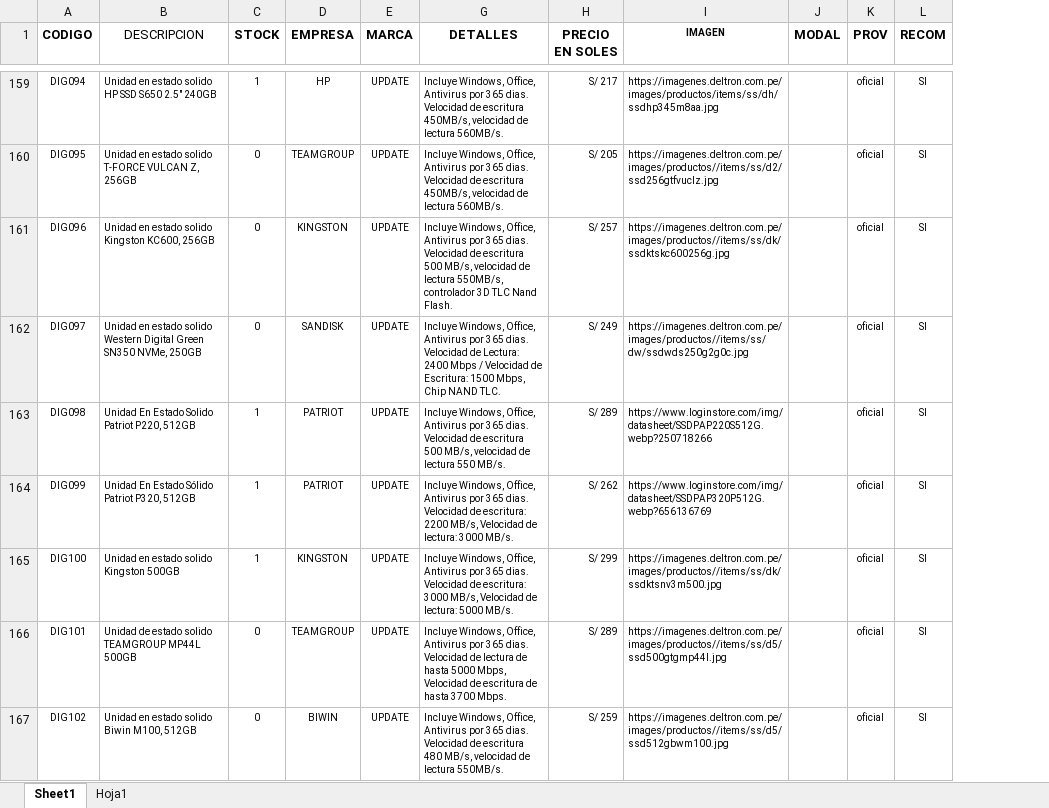
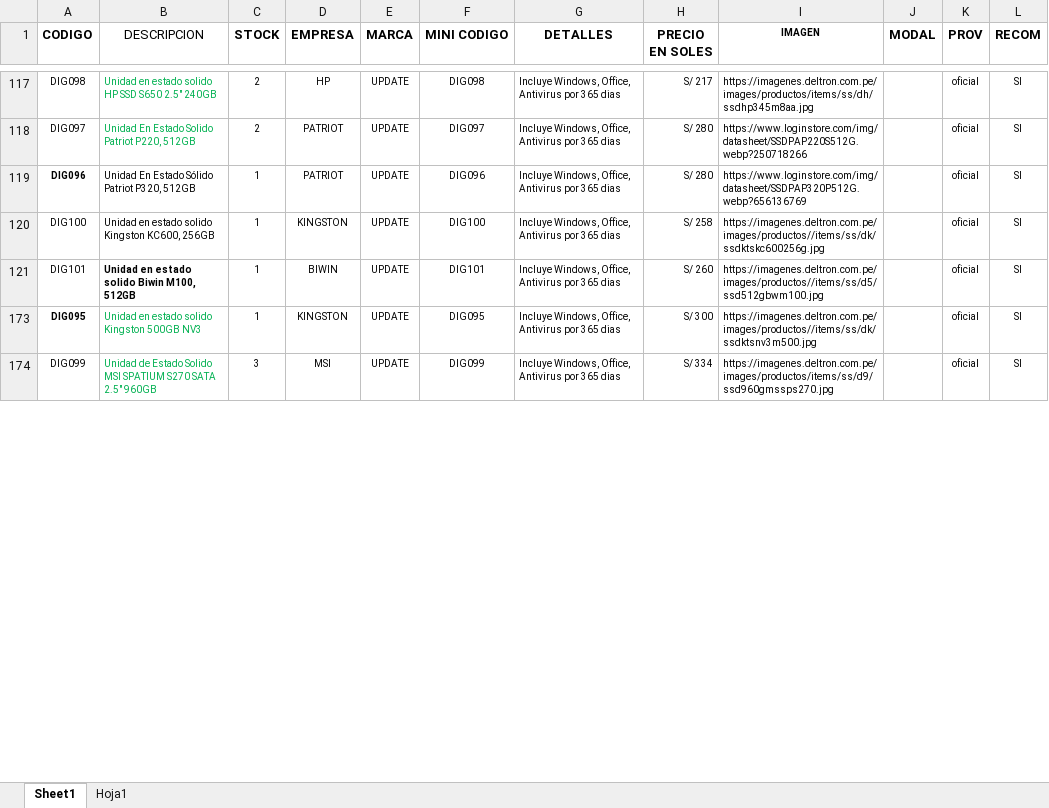
Before and after one commit to scperu/store, an Excel workbook: digicode.xlsx, sheet Sheet1, drawn as a sheet; only a part is shown, gaps mark what is left out; values as stored, in another font and other column widths than the file's, no borders; conditional formats and table styles not drawn; removed rows and columns are numbered as before the commit, all else as after; the diff covers the shown part only; the diff names each change by its address in the sheet, - before the commit and + after, or states it on an @@ line.

```diff
--- a/digicode.xlsx (sheet Sheet1)
+++ b/digicode.xlsx (sheet Sheet1)
@@ column F (MINI CODIGO) unhidden, rows 117-121: DIG098 | DIG097 | DIG096 | DIG100 | DIG101 @@
-A117 (CODIGO): DIG094
+A117 (CODIGO): DIG098
-B117 text colour: black
+B117 text colour: #00B050
-C117 (STOCK): 1
+C117 (STOCK): 2
-G117 (DETALLES): …por 365 dias. Velocidad de escritura 450MB/s, velocidad de lectura 560MB/s.
+G117 (DETALLES): …por 365 dias
-row 160: DIG095 | Unidad en estado solido T-FORCE VULCAN Z, 256GB | 0 | TEAMGROUP | UPDATE | Incluye Windows, Office, Antivirus por 365 dias. Velocidad de escritura 450MB/s, velocidad de lectura 560MB/s. | S/ 205 | https://imagenes.deltron.com.pe/images/productos//items/ss/d2/ssd256gtfvuclz.jpg |  | oficial | SI
-row 161: DIG096 | Unidad en estado solido Kingston KC600, 256GB | 0 | KINGSTON | UPDATE | Incluye Windows, Office, Antivirus por 365 dias. Velocidad de escritura 500 MB/s, velocidad de lectura 550MB/s, controlador 3D TLC Nand Flash. | S/ 257 | https://imagenes.deltron.com.pe/images/productos//items/ss/dk/ssdktskc600256g.jpg |  | oficial | SI
-row 162: DIG097 | Unidad en estado solido Western Digital Green SN350 NVMe, 250GB | 0 | SANDISK | UPDATE | Incluye Windows, Office, Antivirus por 365 dias. Velocidad de Lectura: 2400 Mbps / Velocidad de Escritura: 1500 Mbps, Chip NAND TLC. | S/ 249 | https://imagenes.deltron.com.pe/images/productos//items/ss/dw/ssdwds250g2g0c.jpg |  | oficial | SI
-A118 (CODIGO): DIG098
+A118 (CODIGO): DIG097
-B118 text colour: black
+B118 text colour: #00B050
-C118 (STOCK): 1
+C118 (STOCK): 2
-G118 (DETALLES): …por 365 dias. Velocidad de escritura 500 MB/s, velocidad de lectura 550 MB/s.
+G118 (DETALLES): …por 365 dias
-H118 (PRECIO EN SOLES): S/ 289
+H118 (PRECIO EN SOLES): S/ 280
-A119 (CODIGO): DIG099
+A119 (CODIGO): DIG096
-A119 bold: off
+A119 bold: on
-G119 (DETALLES): …por 365 dias. Velocidad de escritura: 2200 MB/s, Velocidad de lectura: 3000 MB/s.
+G119 (DETALLES): …por 365 dias
-H119 (PRECIO EN SOLES): S/ 262
+H119 (PRECIO EN SOLES): S/ 280
-B120 (DESCRIPCION): Unidad en estado solido Kingston 500GB
+B120 (DESCRIPCION): Unidad en estado solido Kingston KC600, 256GB
-G120 (DETALLES): …por 365 dias. Velocidad de escritura: 3000 MB/s, Velocidad de lectura: 5000 MB/s.
+G120 (DETALLES): …por 365 dias
-H120 (PRECIO EN SOLES): S/ 299
+H120 (PRECIO EN SOLES): S/ 258
-I120 (IMAGEN): https://imagenes.deltron.com.pe/images/productos//items/ss/dk/ssdktsnv3m500.jpg
+I120 (IMAGEN): https://imagenes.deltron.com.pe/images/productos//items/ss/dk/ssdktskc600256g.jpg
-B121 (DESCRIPCION): Unidad de estado solido TEAMGROUP MP44L 500GB
+B121 (DESCRIPCION): Unidad en estado solido Biwin M100, 512GB
-B121 bold: off
+B121 bold: on
-C121 (STOCK): 0
+C121 (STOCK): 1
-D121 (EMPRESA): TEAMGROUP
+D121 (EMPRESA): BIWIN
-G121 (DETALLES): …por 365 dias. Velocidad de lectura de hasta 5000 Mbps, Velocidad de escritura de hasta 3700 Mbps.
+G121 (DETALLES): …por 365 dias
-H121 (PRECIO EN SOLES): S/ 289
+H121 (PRECIO EN SOLES): S/ 260
-I121 (IMAGEN): https://imagenes.deltron.com.pe/images/productos//items/ss/d5/ssd500gtgmp44l.jpg
+I121 (IMAGEN): https://imagenes.deltron.com.pe/images/productos//items/ss/d5/ssd512gbwm100.jpg
-row 167: DIG102 | Unidad en estado solido Biwin M100, 512GB | 0 | BIWIN | UPDATE | Incluye Windows, Office, Antivirus por 365 dias. Velocidad de escritura 480 MB/s, velocidad de lectura 550MB/s. | S/ 259 | https://imagenes.deltron.com.pe/images/productos//items/ss/d5/ssd512gbwm100.jpg |  | oficial | SI
+row 173: DIG095 | Unidad en estado solido Kingston 500GB NV3 | 1 | KINGSTON | UPDATE | DIG095 | Incluye Windows, Office, Antivirus por 365 dias | S/ 300 | https://imagenes.deltron.com.pe/images/productos//items/ss/dk/ssdktsnv3m500.jpg |  | oficial | SI
+row 174: DIG099 | Unidad de Estado Solido MSI SPATIUM S270 SATA 2.5" 960GB | 3 | MSI | UPDATE | DIG099 | Incluye Windows, Office, Antivirus por 365 dias | S/ 334 | https://imagenes.deltron.com.pe/images/productos/items/ss/d9/ssd960gmssps270.jpg |  | oficial | SI
```
Also changed, not shown: 1 added row, 114 removed rows, 10 edited cells and cell formats elsewhere in this sheet.
